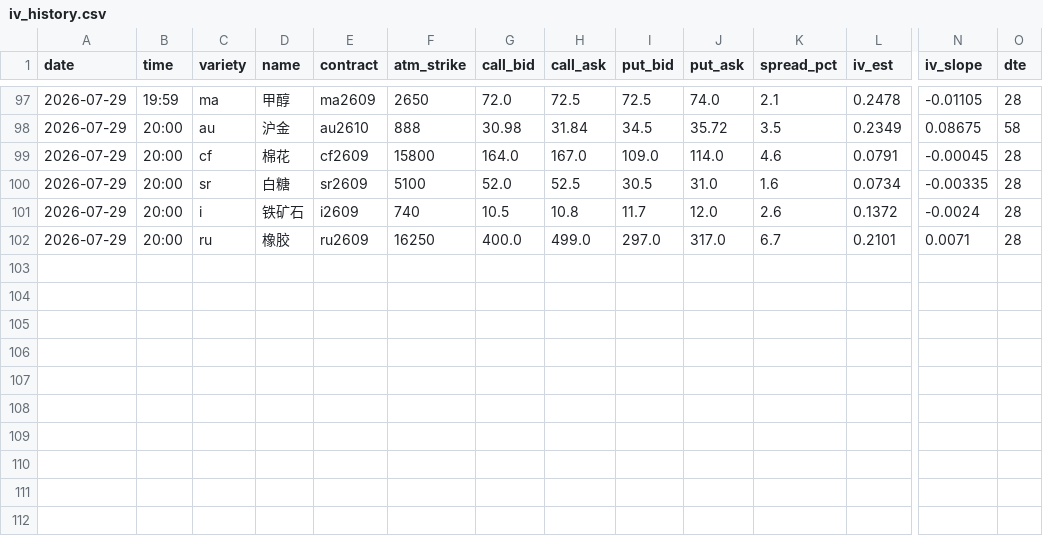
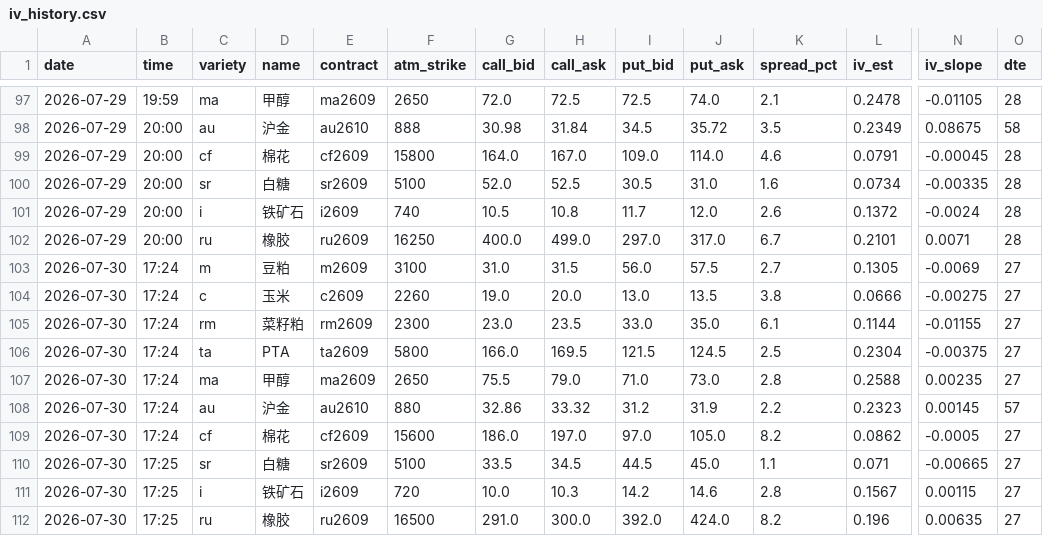
Before and after one commit to thetafarmerrr/options-trading, a CSV file: data/iv_history.csv, drawn as a sheet; only a part is shown, gaps mark what is left out; rows hold the shown columns only; the diff names each change by its address in the sheet, - before the commit and + after, or states it on an @@ line.

```diff
--- a/data/iv_history.csv
+++ b/data/iv_history.csv
+row 103: 2026-07-30 | 17:24 | m | 豆粕 | m2609 | 3100 | 31.0 | 31.5 | 56.0 | 57.5 | 2.7 | 0.1305 | -0.0069 | 27
+row 104: 2026-07-30 | 17:24 | c | 玉米 | c2609 | 2260 | 19.0 | 20.0 | 13.0 | 13.5 | 3.8 | 0.0666 | -0.00275 | 27
+row 105: 2026-07-30 | 17:24 | rm | 菜籽粕 | rm2609 | 2300 | 23.0 | 23.5 | 33.0 | 35.0 | 6.1 | 0.1144 | -0.01155 | 27
+row 106: 2026-07-30 | 17:24 | ta | PTA | ta2609 | 5800 | 166.0 | 169.5 | 121.5 | 124.5 | 2.5 | 0.2304 | -0.00375 | 27
+row 107: 2026-07-30 | 17:24 | ma | 甲醇 | ma2609 | 2650 | 75.5 | 79.0 | 71.0 | 73.0 | 2.8 | 0.2588 | 0.00235 | 27
+row 108: 2026-07-30 | 17:24 | au | 沪金 | au2610 | 880 | 32.86 | 33.32 | 31.2 | 31.9 | 2.2 | 0.2323 | 0.00145 | 57
+row 109: 2026-07-30 | 17:24 | cf | 棉花 | cf2609 | 15600 | 186.0 | 197.0 | 97.0 | 105.0 | 8.2 | 0.0862 | -0.0005 | 27
+row 110: 2026-07-30 | 17:25 | sr | 白糖 | sr2609 | 5100 | 33.5 | 34.5 | 44.5 | 45.0 | 1.1 | 0.071 | -0.00665 | 27
+row 111: 2026-07-30 | 17:25 | i | 铁矿石 | i2609 | 720 | 10.0 | 10.3 | 14.2 | 14.6 | 2.8 | 0.1567 | 0.00115 | 27
+row 112: 2026-07-30 | 17:25 | ru | 橡胶 | ru2609 | 16500 | 291.0 | 300.0 | 392.0 | 424.0 | 8.2 | 0.196 | 0.00635 | 27
```
Also changed, not shown: data/observe_signals.csv, 12 other files.
